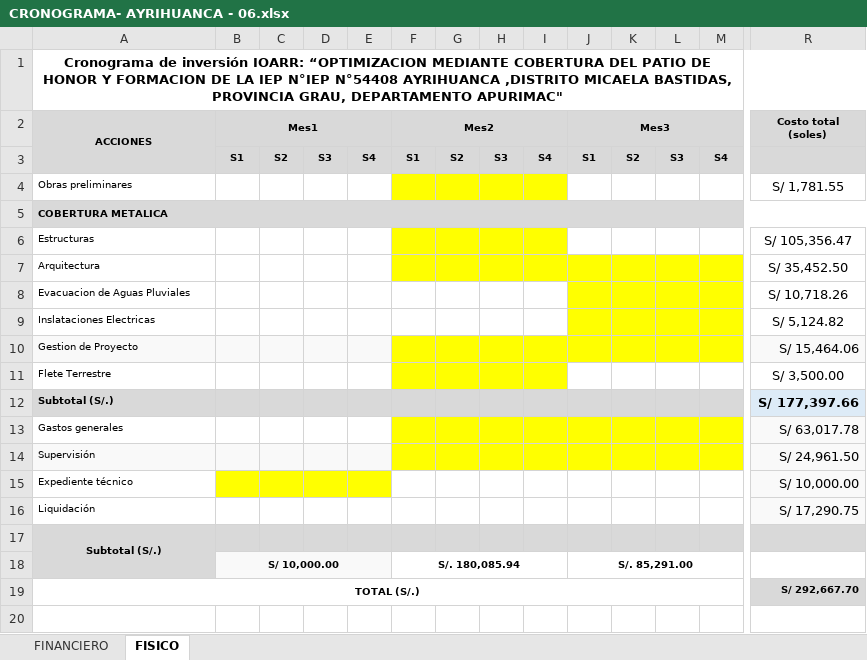
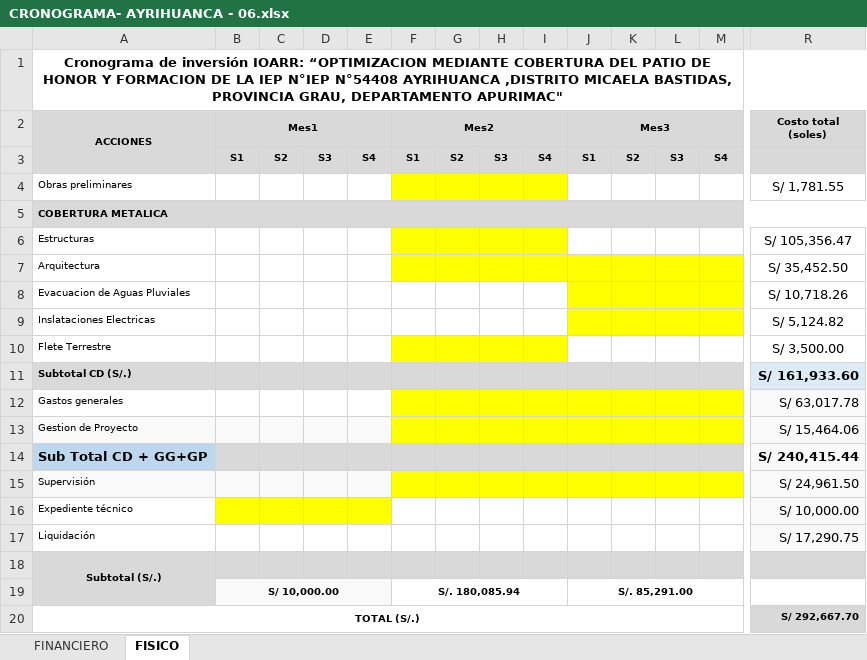
Before and after one commit to ORFEI-GRAP/IOARR0006, an Excel workbook: 9.0 CRONOGRAMA/CRONOGRAMA- AYRIHUANCA - 06.xlsx, sheet FISICO, drawn as a sheet; only a part is shown, gaps mark what is left out; values as stored, in another font and other column widths than the file's, no borders; charts and pictures not drawn; removed rows and columns are numbered as before the commit, all else as after; rows hold the shown columns only; the diff names each change by its address in the sheet, - before the commit and + after, or states it on an @@ line.

Commit message:
OK

```diff
--- a/9.0 CRONOGRAMA/CRONOGRAMA- AYRIHUANCA - 06.xlsx (sheet FISICO)
+++ b/9.0 CRONOGRAMA/CRONOGRAMA- AYRIHUANCA - 06.xlsx (sheet FISICO)
@@ row 11 moved to row 10: Flete Terrestre @@
+row 11: Subtotal CD (S/.) |  |  |  |  |  |  |  |  |  |  |  |  | S/ 161,933.60
@@ row 13 moved to row 12: Gastos generales @@
-row 12: Subtotal (S/.) |  |  |  |  |  |  |  |  |  |  |  |  | S/ 177,397.66
+row 14: Sub Total CD + GG+GP |  |  |  |  |  |  |  |  |  |  |  |  | S/ 240,415.44
```
Also changed, not shown: charts or pictures.
